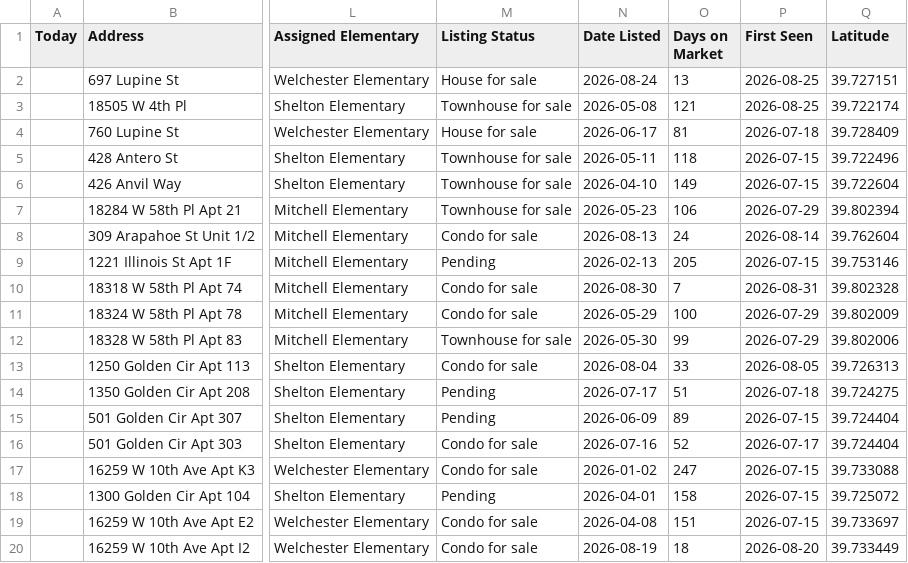
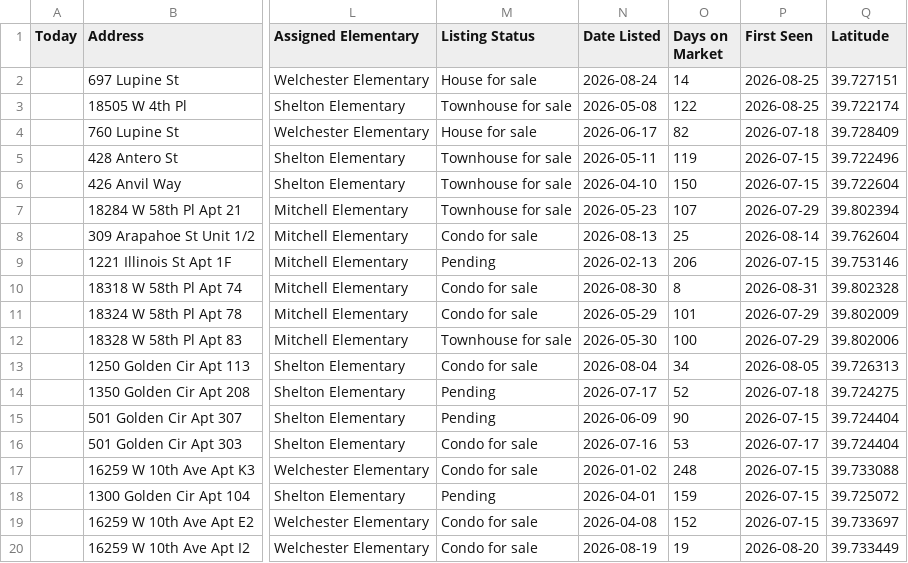
Before and after one commit to leapfrog-darby/golden-listings-map, a CSV file: data.csv, drawn as a sheet; only a part is shown, gaps mark what is left out; the diff names each change by its address in the sheet, - before the commit and + after, or states it on an @@ line.

Commit message:
Daily listings update 2026-09-07 (data.csv)

```diff
--- a/data.csv
+++ b/data.csv
-O2 (Days on Market): 13
+O2 (Days on Market): 14
-O3 (Days on Market): 121
+O3 (Days on Market): 122
-O4 (Days on Market): 81
+O4 (Days on Market): 82
-O5 (Days on Market): 118
+O5 (Days on Market): 119
-O6 (Days on Market): 149
+O6 (Days on Market): 150
-O7 (Days on Market): 106
+O7 (Days on Market): 107
-O8 (Days on Market): 24
+O8 (Days on Market): 25
-O9 (Days on Market): 205
+O9 (Days on Market): 206
-O10 (Days on Market): 7
+O10 (Days on Market): 8
-O11 (Days on Market): 100
+O11 (Days on Market): 101
-O12 (Days on Market): 99
+O12 (Days on Market): 100
-O13 (Days on Market): 33
+O13 (Days on Market): 34
-O14 (Days on Market): 51
+O14 (Days on Market): 52
-O15 (Days on Market): 89
+O15 (Days on Market): 90
-O16 (Days on Market): 52
+O16 (Days on Market): 53
-O17 (Days on Market): 247
+O17 (Days on Market): 248
-O18 (Days on Market): 158
+O18 (Days on Market): 159
-O19 (Days on Market): 151
+O19 (Days on Market): 152
-O20 (Days on Market): 18
+O20 (Days on Market): 19
```
